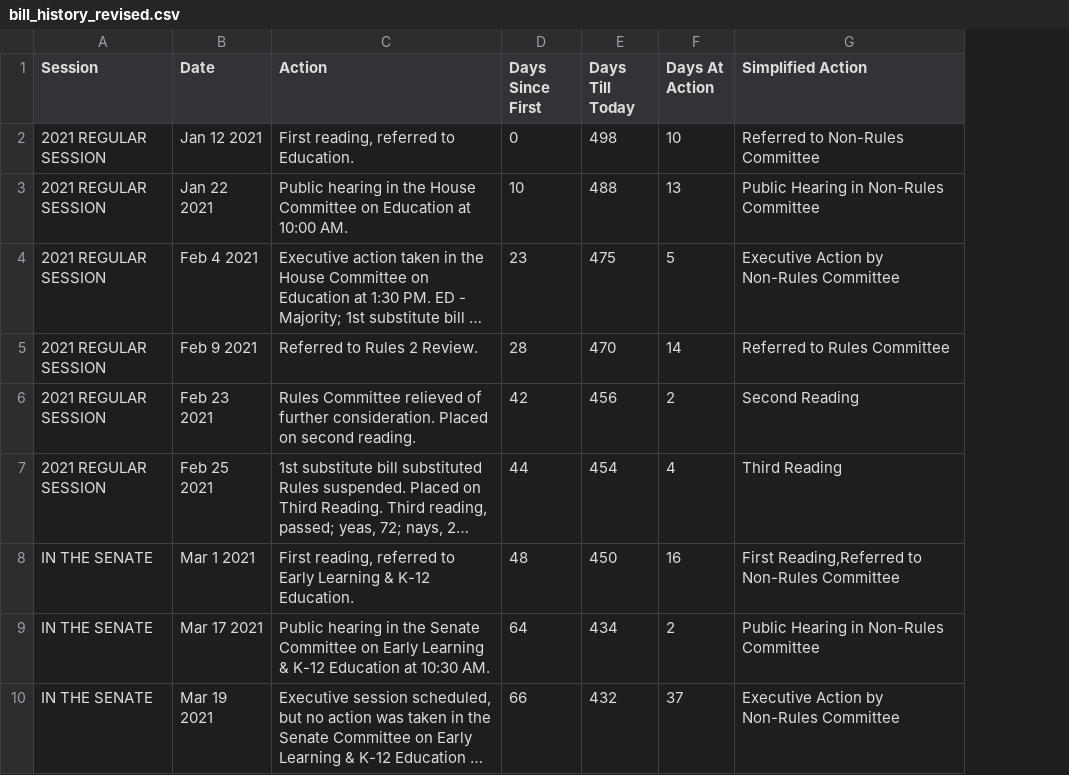
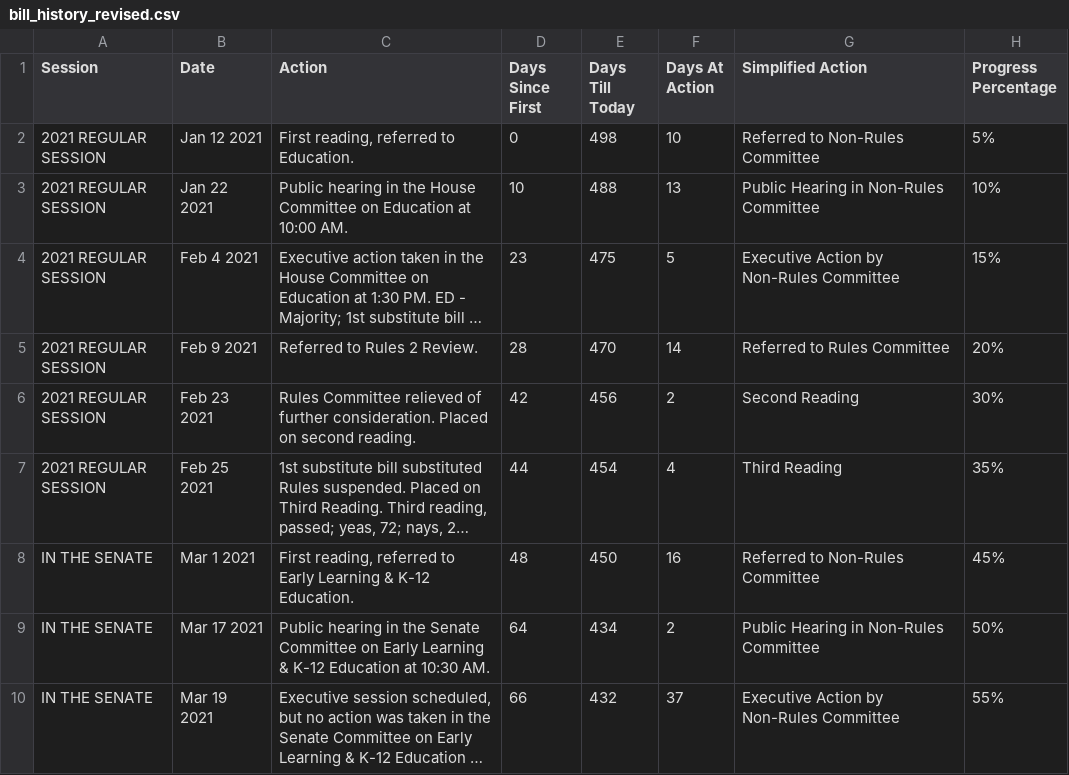
Before and after one commit to ctuguinay/CSE-412-Webscraping, a CSV file: bill_history_CSVs/bill_history_revised.csv, drawn as a sheet; only a part is shown; long unchanged cells end in …; the diff names each change by its address in the sheet, - before the commit and + after, or states it on an @@ line.

Commit message:
add progress percentage manually

```diff
--- a/bill_history_CSVs/bill_history_revised.csv
+++ b/bill_history_CSVs/bill_history_revised.csv
+column H (Progress Percentage), rows 2-10: 5% | 10% | 15% | 20% | 30% | 35% | 45% | 50% | 55%
-G8 (Simplified Action): First Reading,Referred to Non-Rules Committee
+G8 (Simplified Action): Referred to Non-Rules Committee
```
